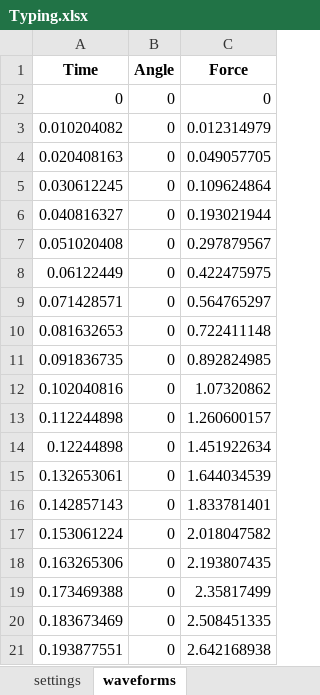
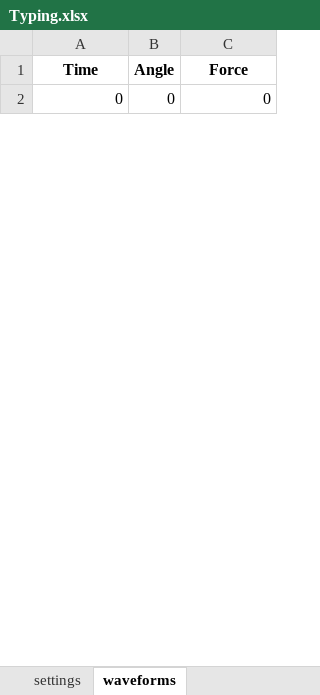
Before and after one commit to jensman100/GDP_47, an Excel workbook: GUI/Activities/Typing.xlsx, sheet waveforms, drawn as a sheet; only a part is shown; values as stored, in another font and other column widths than the file's, no borders; removed rows and columns are numbered as before the commit, all else as after; the diff covers the shown part only; the diff names each change by its address in the sheet, - before the commit and + after, or states it on an @@ line.

```diff
--- a/GUI/Activities/Typing.xlsx (sheet waveforms)
+++ b/GUI/Activities/Typing.xlsx (sheet waveforms)
-row 3: 0.010204082 | 0 | 0.012314979
-row 4: 0.020408163 | 0 | 0.049057705
-row 5: 0.030612245 | 0 | 0.109624864
-row 6: 0.040816327 | 0 | 0.193021944
-row 7: 0.051020408 | 0 | 0.297879567
-row 8: 0.06122449 | 0 | 0.422475975
-row 9: 0.071428571 | 0 | 0.564765297
-row 10: 0.081632653 | 0 | 0.722411148
-row 11: 0.091836735 | 0 | 0.892824985
-row 12: 0.102040816 | 0 | 1.07320862
-row 13: 0.112244898 | 0 | 1.260600157
-row 14: 0.12244898 | 0 | 1.451922634
-row 15: 0.132653061 | 0 | 1.644034539
-row 16: 0.142857143 | 0 | 1.833781401
-row 17: 0.153061224 | 0 | 2.018047582
-row 18: 0.163265306 | 0 | 2.193807435
-row 19: 0.173469388 | 0 | 2.35817499
-row 20: 0.183673469 | 0 | 2.508451335
-row 21: 0.193877551 | 0 | 2.642168938
```
Also changed, not shown: 29 added rows and 30 removed rows elsewhere in this sheet, sheet settings, 58 other files.
